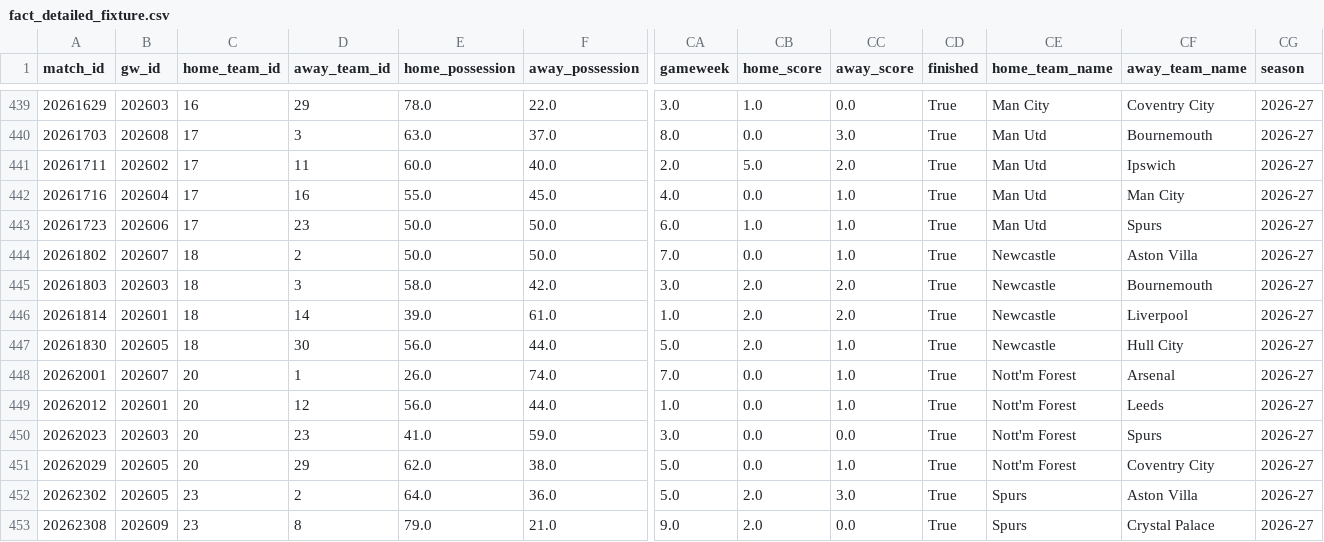
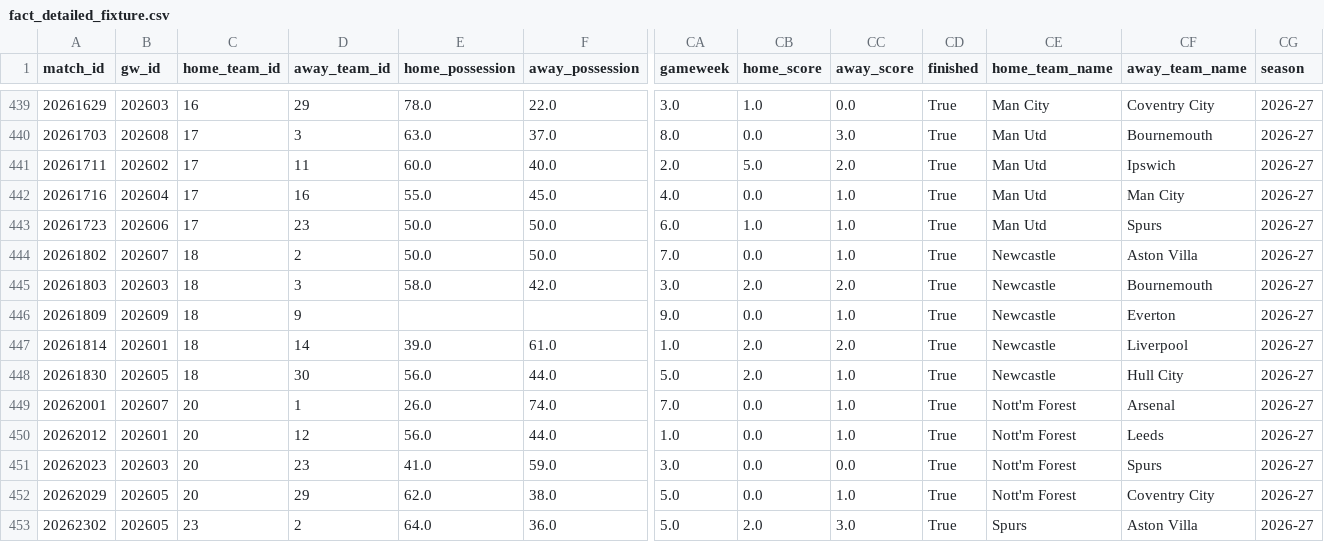
Before and after one commit to FabianMyrvang/FPL-Analytics, a CSV file: FPL_DATA/fact_detailed_fixture.csv, drawn as a sheet; only a part is shown, gaps mark what is left out; the shorter side is filled out with more unchanged rows; rows hold the shown columns only; the diff names each change by its address in the sheet, - before the commit and + after, or states it on an @@ line.

```diff
--- a/FPL_DATA/fact_detailed_fixture.csv
+++ b/FPL_DATA/fact_detailed_fixture.csv
+row 446: 20261809 | 202609 | 18 | 9 |  |  | 9.0 | 0.0 | 1.0 | True | Newcastle | Everton | 2026-27
```
Also changed, not shown: FPL_DATA/fact_fpl_fixture.csv, FPL_DATA/fact_player_next_fixtures.csv, 1 other file.
